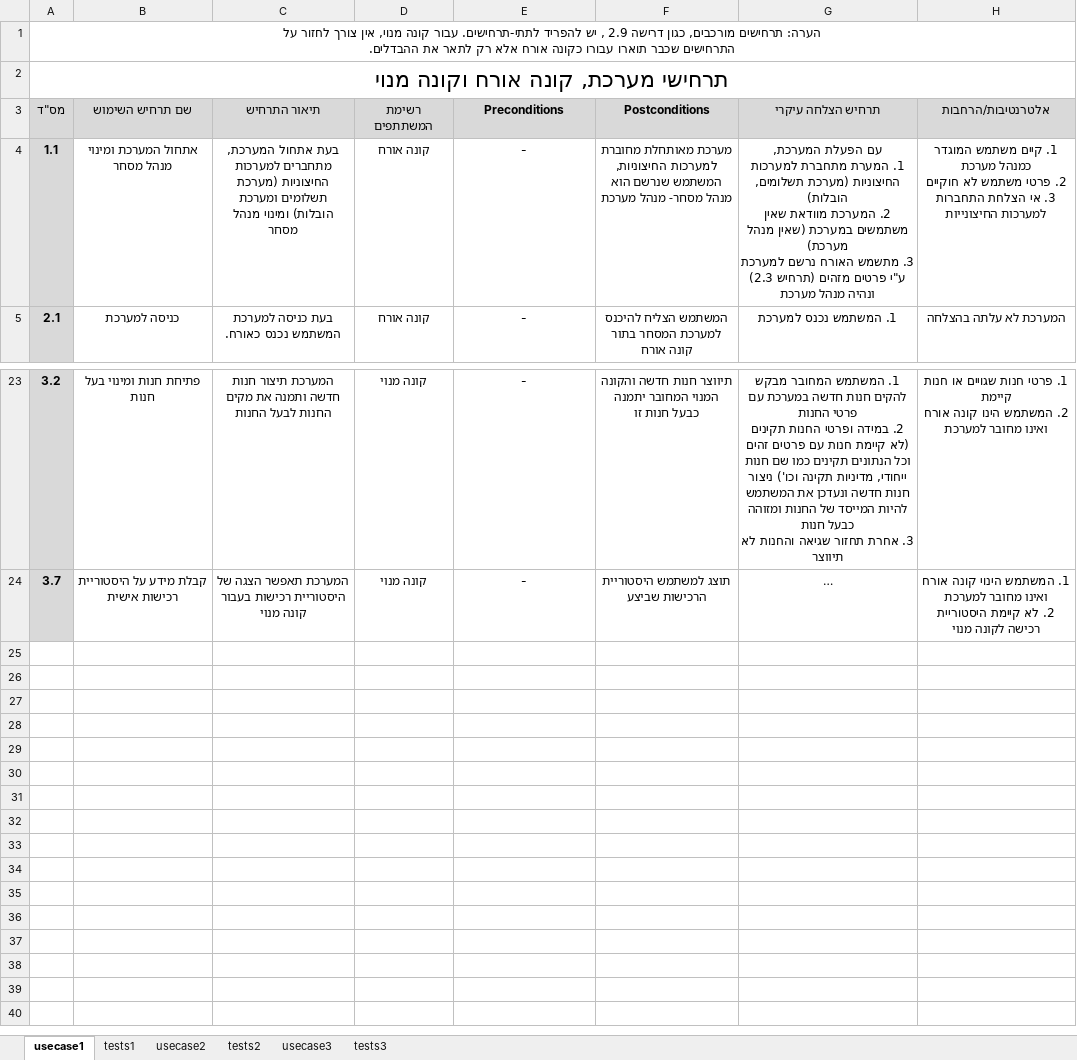
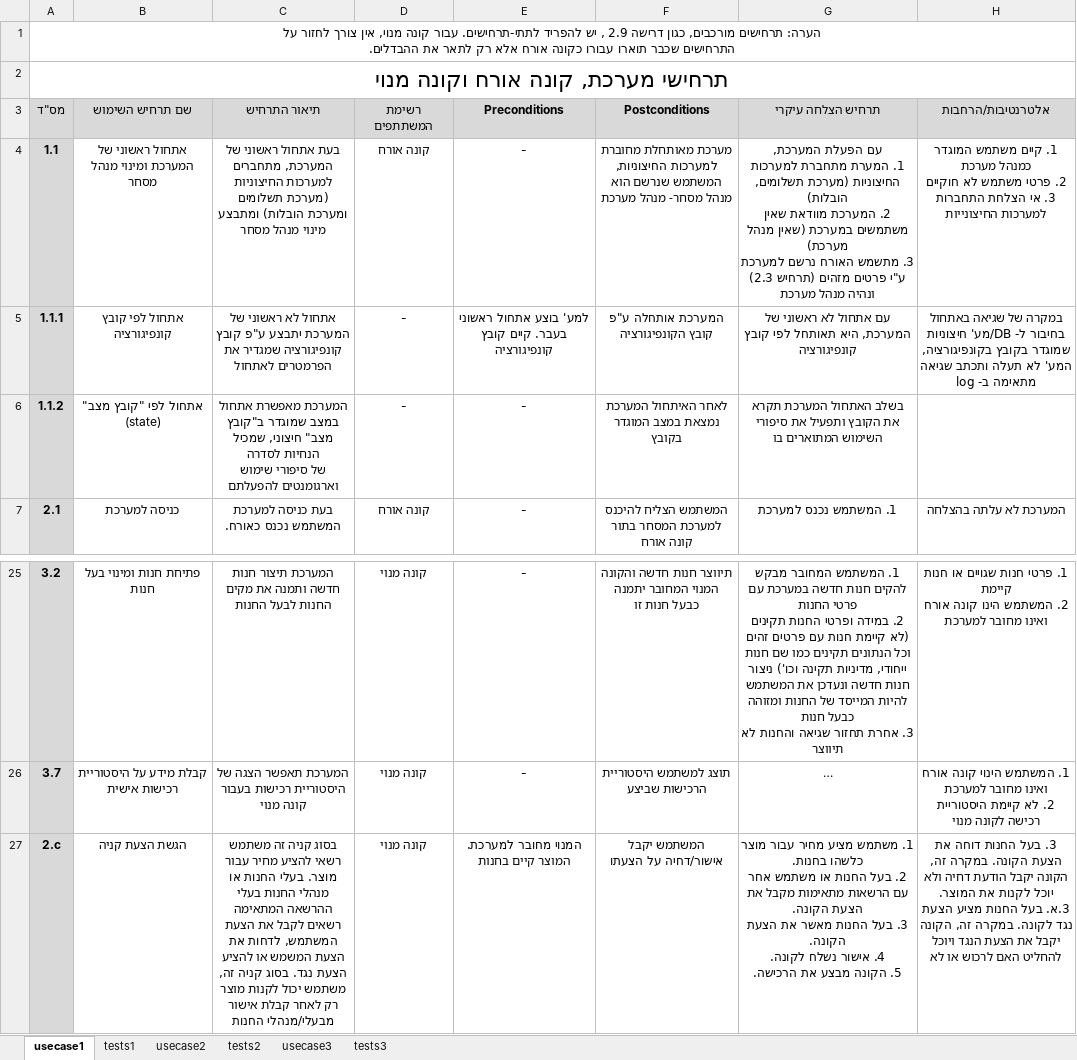
Before and after one commit to omrigo13/TradingSystem, an Excel workbook: Docs/Use Cases and Acceptance Tests.xlsx, sheet usecase1, drawn as a sheet; only a part is shown, gaps mark what is left out; long unchanged cells end in …; values as stored, in another font and other column widths than the file's, no borders; ↵ is a line break in a cell; the diff names each change by its address in the sheet, - before the commit and + after, or states it on an @@ line.

```diff
--- a/Docs/Use Cases and Acceptance Tests.xlsx (sheet usecase1)
+++ b/Docs/Use Cases and Acceptance Tests.xlsx (sheet usecase1)
-B4 (שם תרחיש השימוש): אתחול המערכת ומינוי מנהל מסחר
+B4 (שם תרחיש השימוש): אתחול ראשוני של המערכת ומינוי מנהל מסחר
-C4 (תיאור התרחיש): בעת אתחול המערכת, מתחברים למערכות החיצוניות (מערכת תשלומים ומערכת הובלות) ומינוי מנהל מסחר
+C4 (תיאור התרחיש): בעת אתחול ראשוני של המערכת, מתחברים למערכות החיצוניות (מערכת תשלומים ומערכת הובלות) ומתבצע מינוי מנהל מסחר
+row 5: 1.1.1 | אתחול לפי קובץ קונפיגורציה | אתחול לא ראשוני של המערכת יתבצע ע"פ קובץ קונפיגורציה שמגדיר את הפרמטרים לאתחול | - | למע' בוצע אתחול ראשוני בעבר. קיים קובץ קונפיגורציה | המערכת אותחלה ע"פ קובץ הקונפיגורציה | עם אתחול לא ראשוני של המערכת, היא תאותחל לפי קובץ קונפיגורציה | במקרה של שגיאה באתחול בחיבור ל- DB/מע' חיצוניות שמוגדר בקובץ בקונפיגורציה, המע' לא תעלה ותכתב שגיאה מתאימה ב- log
+row 6: 1.1.2 | אתחול לפי "קובץ מצב" (state) | המערכת מאפשרת אתחול במצב שמוגדר ב"קובץ מצב" חיצוני, שמכיל הנחיות לסדרה ↵ של סיפורי שימוש וארגומנטים להפעלתם | - | - | לאחר האיתחול המערכת נמצאת במצב המוגדר בקובץ | בשלב האתחול המערכת תקרא את הקובץ ותפעיל את סיפורי השימוש המתוארים בו
+row 27: 2.c | הגשת הצעת קניה | בסוג קניה זה משתמש רשאי להציע מחיר עבור מוצר. בעלי החנות או מנהלי החנות בעלי ההרשאה המתאימה רשאים לקבל את הצעת המשתמש, לדחות את הצעת המשמש או להציע הצעת נגד. בסוג קניה זה, משתמש יכול לקנות מוצר רק לאחר קבלת אישור מבעלי/מנהלי החנות | קונה מנוי | המנוי מחובר למערכת. המוצר קיים בחנות | המשתמש יקבל אישור/דחיה על הצעתו | 1. משתמש מציע מחיר עבור מוצר כלשהו בחנות. ↵ 2. בעל החנות או משתמש אחר עם הרשאות מתאימות מקבל את הצעת הקונה. ↵ 3. בעל החנות מאשר את הצעת הקונה. ↵ 4. אישור נשלח לקונה. ↵ 5. הקונה מבצע את הרכישה. | 3. בעל החנות דוחה את הצעת הקונה. במקרה זה, הקונה יקבל הודעת דחיה ולא יוכל לקנות את המוצר. ↵ 3.א. בעל החנות מציע הצעת נגד לקונה. במקרה זה, הקונה יקבל את הצעת הנגד ויוכל להחליט האם לרכוש או לא
```
Also changed, not shown: sheet usecase2, sheet usecase3.
